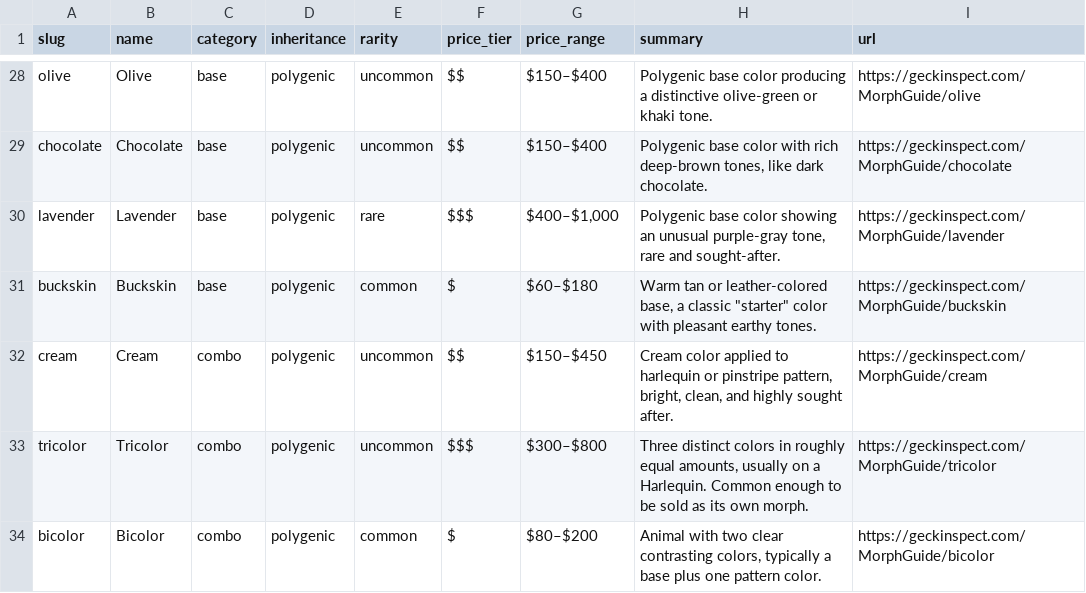
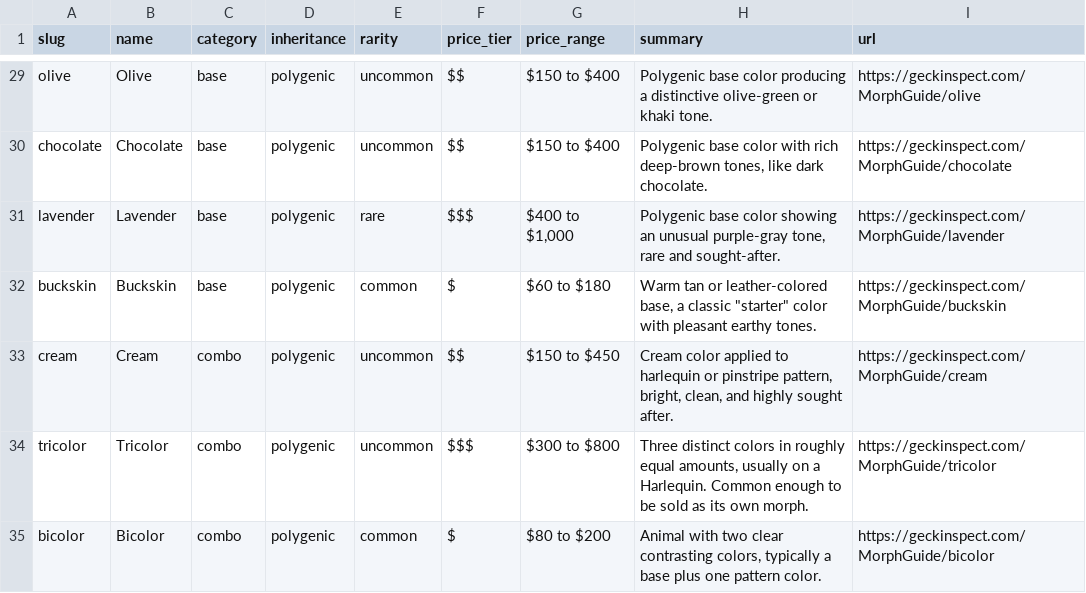
Before and after one commit to tennysonmilesperhour/geck-inspect, a CSV file: public/morphs.csv, drawn as a sheet; only a part is shown, gaps mark what is left out; addresses are those after the commit; the diff covers the shown part only; the diff names each change by its address in the sheet, - before the commit and + after, or states it on an @@ line.

```diff
--- a/public/morphs.csv
+++ b/public/morphs.csv
-G29:G30 (price_range): $150–$400
+G29:G30 (price_range): $150 to $400
-G31 (price_range): $400–$1,000
+G31 (price_range): $400 to $1,000
-G32 (price_range): $60–$180
+G32 (price_range): $60 to $180
-G33 (price_range): $150–$450
+G33 (price_range): $150 to $450
-G34 (price_range): $300–$800
+G34 (price_range): $300 to $800
-G35 (price_range): $80–$200
+G35 (price_range): $80 to $200
```
Also changed, not shown: 1 added row and 28 edited cells elsewhere in this file, 4 other files.
